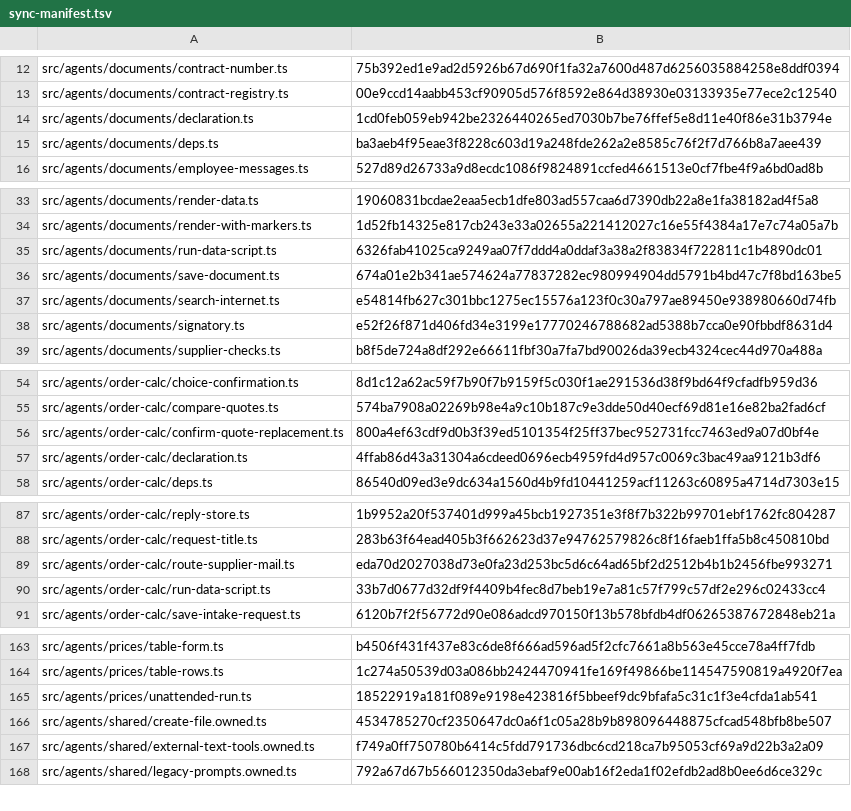
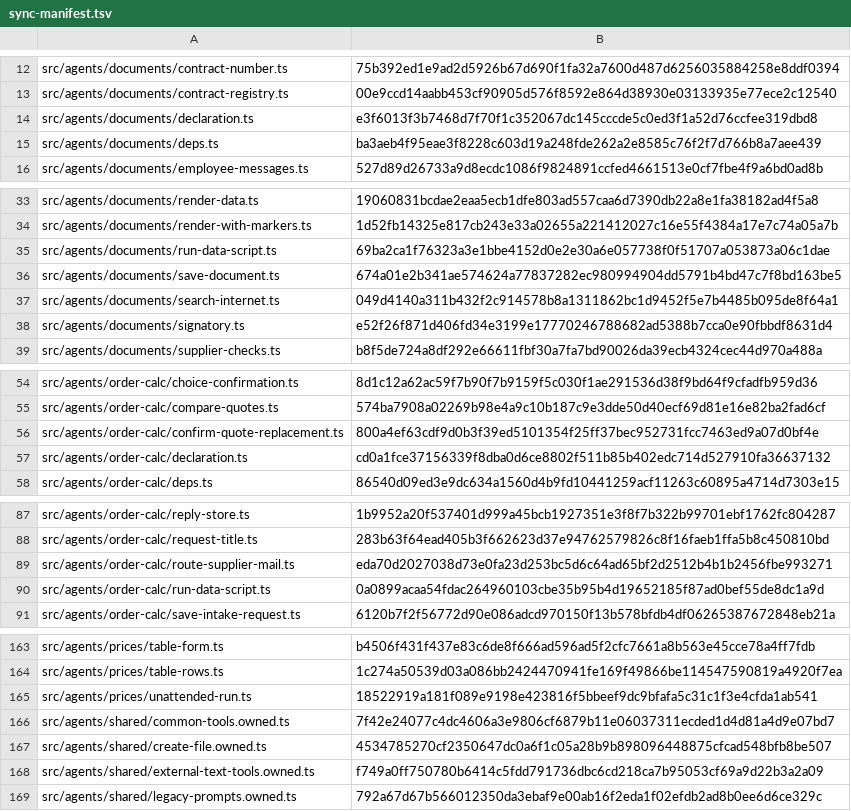
Before and after one commit to dediukhinpa/pragmatica-ai-v2, a TSV file: tools/sync-manifest.tsv, drawn as a sheet; only a part is shown, gaps mark what is left out; the diff covers the shown part only.

Commit message:
Express the 1.0.1 tool text and eval label edits as sync patches so the generated tree is reproducible

```diff
--- a/tools/sync-manifest.tsv
+++ b/tools/sync-manifest.tsv
@@ -13,3 +13,3 @@ src/agents/documents/contract-number.ts	75b392ed1e9ad2d5926b67d690f1fa32a7600d48
 src/agents/documents/contract-registry.ts	00e9ccd14aabb453cf90905d576f8592e864d38930e03133935e77ece2c12540
-src/agents/documents/declaration.ts	1cd0feb059eb942be2326440265ed7030b7be76ffef5e8d11e40f86e31b3794e
+src/agents/documents/declaration.ts	e3f6013f3b7468d7f70f1c352067dc145cccde5c0ed3f1a52d76ccfee319dbd8
 src/agents/documents/deps.ts	ba3aeb4f95eae3f8228c603d19a248fde262a2e8585c76f2f7d766b8a7aee439
@@ -34,5 +34,5 @@ src/agents/documents/render-data.ts	19060831bcdae2eaa5ecb1dfe803ad557caa6d7390db
 src/agents/documents/render-with-markers.ts	1d52fb14325e817cb243e33a02655a221412027c16e55f4384a17e7c74a05a7b
-src/agents/documents/run-data-script.ts	6326fab41025ca9249aa07f7ddd4a0ddaf3a38a2f83834f722811c1b4890dc01
+src/agents/documents/run-data-script.ts	69ba2ca1f76323a3e1bbe4152d0e2e30a6e057738f0f51707a053873a06c1dae
 src/agents/documents/save-document.ts	674a01e2b341ae574624a77837282ec980994904dd5791b4bd47c7f8bd163be5
-src/agents/documents/search-internet.ts	e54814fb627c301bbc1275ec15576a123f0c30a797ae89450e938980660d74fb
+src/agents/documents/search-internet.ts	049d4140a311b432f2c914578b8a1311862bc1d9452f5e7b4485b095de8f64a1
 src/agents/documents/signatory.ts	e52f26f871d406fd34e3199e17770246788682ad5388b7cca0e90fbbdf8631d4
@@ -56,3 +56,3 @@ src/agents/order-calc/compare-quotes.ts	574ba7908a02269b98e4a9c10b187c9e3dde50d4
 src/agents/order-calc/confirm-quote-replacement.ts	800a4ef63cdf9d0b3f39ed5101354f25ff37bec952731fcc7463ed9a07d0bf4e
-src/agents/order-calc/declaration.ts	4ffab86d43a31304a6cdeed0696ecb4959fd4d957c0069c3bac49aa9121b3df6
+src/agents/order-calc/declaration.ts	cd0a1fce37156339f8dba0d6ce8802f511b85b402edc714d527910fa36637132
 src/agents/order-calc/deps.ts	86540d09ed3e9dc634a1560d4b9fd10441259acf11263c60895a4714d7303e15
@@ -89,3 +89,3 @@ src/agents/order-calc/request-title.ts	283b63f64ead405b3f662623d37e94762579826c8
 src/agents/order-calc/route-supplier-mail.ts	eda70d2027038d73e0fa23d253bc5d6c64ad65bf2d2512b4b1b2456fbe993271
-src/agents/order-calc/run-data-script.ts	33b7d0677d32df9f4409b4fec8d7beb19e7a81c57f799c57df2e296c02433cc4
+src/agents/order-calc/run-data-script.ts	0a0899acaa54fdac264960103cbe35b95b4d19652185f87ad0bef55de8dc1a9d
 src/agents/order-calc/save-intake-request.ts	6120b7f2f56772d90e086adcd970150f13b578bfdb4df06265387672848eb21a
@@ -165,2 +165,3 @@ src/agents/prices/table-rows.ts	1c274a50539d03a086bb2424470941fe169f49866be11454
 src/agents/prices/unattended-run.ts	18522919a181f089e9198e423816f5bbeef9dc9bfafa5c31c1f3e4cfda1ab541
+src/agents/shared/common-tools.owned.ts	7f42e24077c4dc4606a3e9806cf6879b11e06037311ecded1d4d81a4d9e07bd7
 src/agents/shared/create-file.owned.ts	4534785270cf2350647dc0a6f1c05a28b9b898096448875cfcad548bfb8be507
```
Also changed, not shown: 4 edited cells elsewhere in this file, tools/sync-eval-e2e-manifest.tsv, 10 other files.
